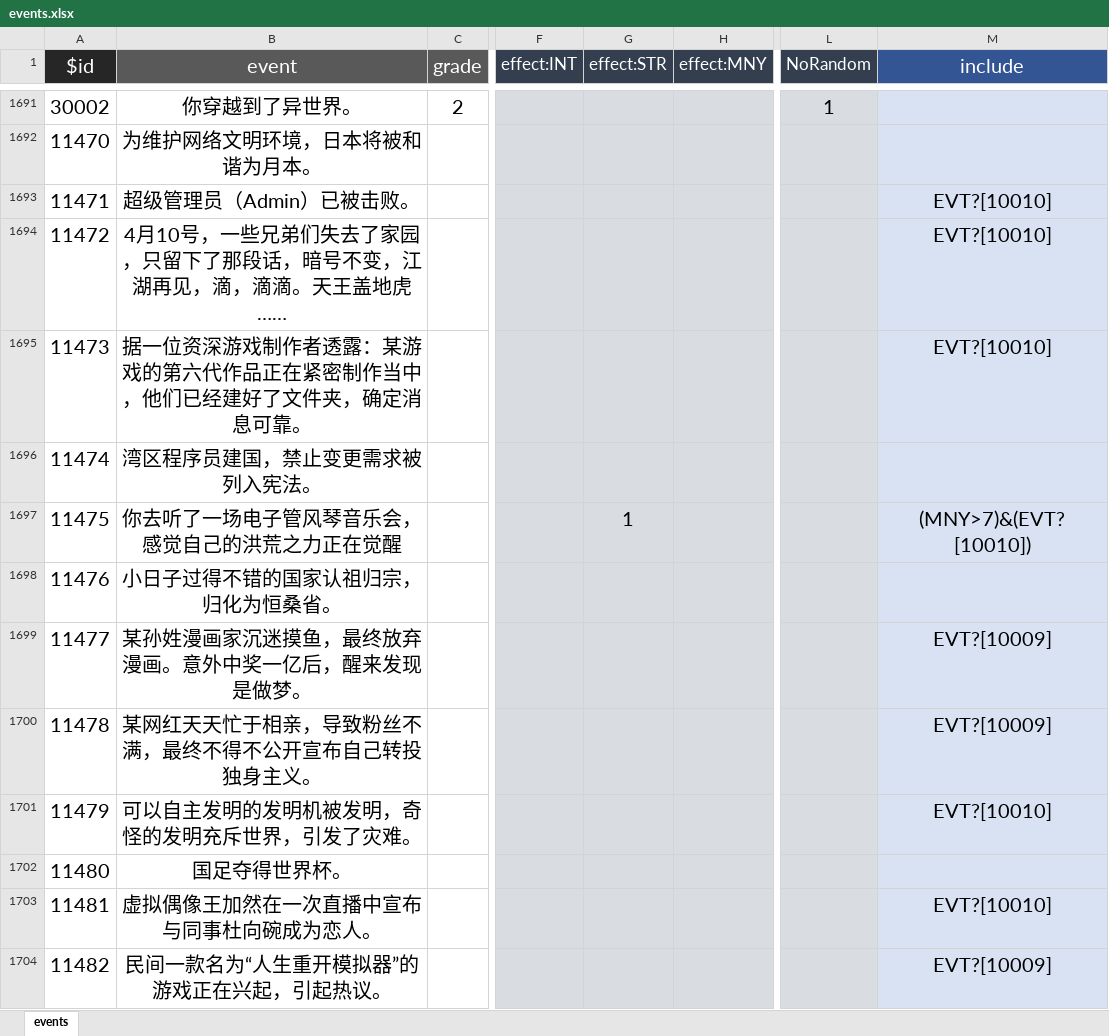
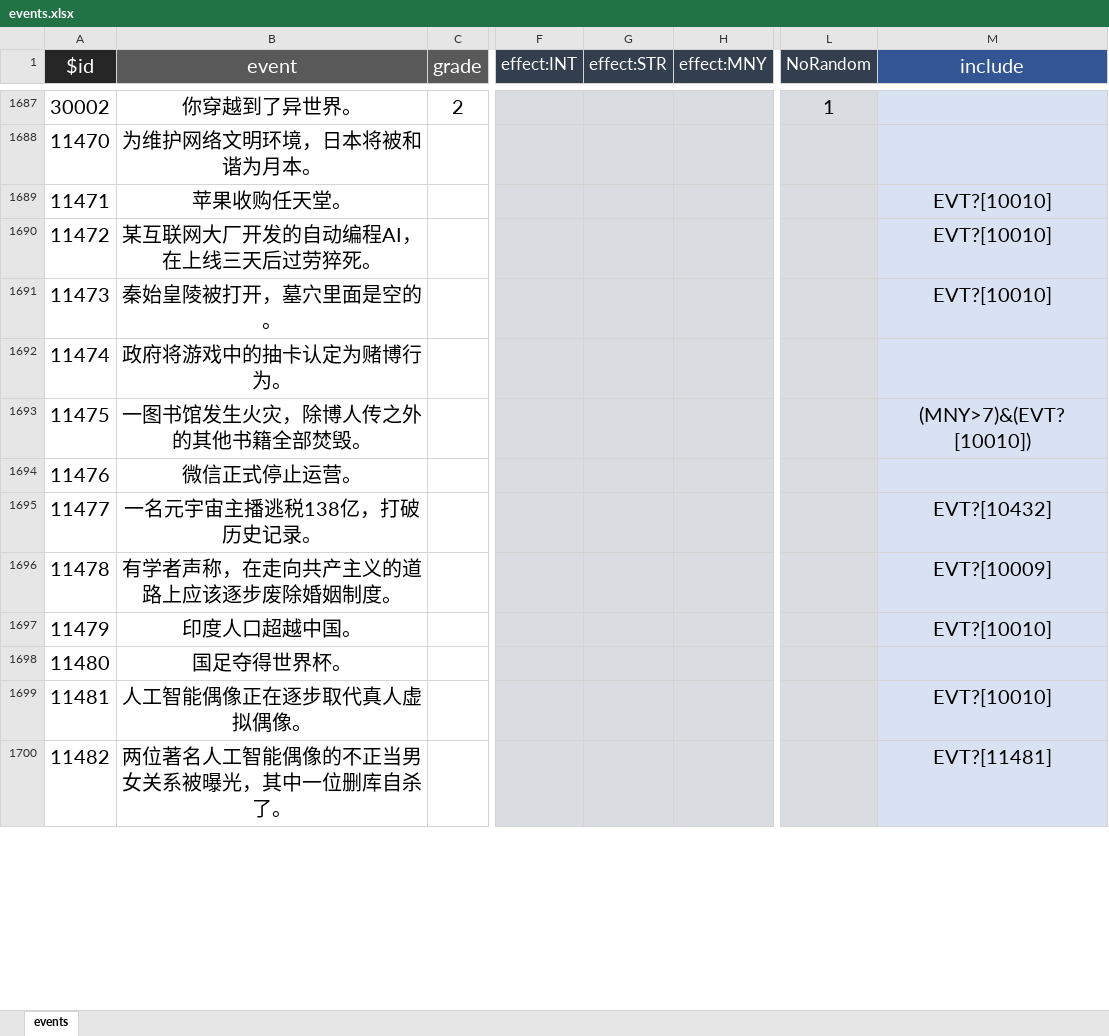
Before and after one commit to 2412322029/lifeRestart, an Excel workbook: data/en-us/events.xlsx, sheet events, drawn as a sheet; only a part is shown, gaps mark what is left out; values as stored, in another font and other column widths than the file's, no borders; addresses are those after the commit; the diff covers the shown part only; the diff names each change by its address in the sheet, - before the commit and + after, or states it on an @@ line.

Commit message:
update event

```diff
--- a/data/en-us/events.xlsx (sheet events)
+++ b/data/en-us/events.xlsx (sheet events)
-B1689 (event): 超级管理员（Admin）已被击败。
+B1689 (event): 苹果收购任天堂。
-B1690 (event): 4月10号，一些兄弟们失去了家园，只留下了那段话，暗号不变，江湖再见，滴，滴滴。天王盖地虎……
+B1690 (event): 某互联网大厂开发的自动编程AI，在上线三天后过劳猝死。
-B1691 (event): 据一位资深游戏制作者透露：某游戏的第六代作品正在紧密制作当中，他们已经建好了文件夹，确定消息可靠。
+B1691 (event): 秦始皇陵被打开，墓穴里面是空的。
-B1692 (event): 湾区程序员建国，禁止变更需求被列入宪法。
+B1692 (event): 政府将游戏中的抽卡认定为赌博行为。
-B1693 (event): 你去听了一场电子管风琴音乐会，感觉自己的洪荒之力正在觉醒
+B1693 (event): 一图书馆发生火灾，除博人传之外的其他书籍全部焚毁。
-G1693 (effect:STR): 1
+G1693 (effect:STR): (empty)
-B1694 (event): 小日子过得不错的国家认祖归宗，归化为恒桑省。
+B1694 (event): 微信正式停止运营。
-B1695 (event): 某孙姓漫画家沉迷摸鱼，最终放弃漫画。意外中奖一亿后，醒来发现是做梦。
+B1695 (event): 一名元宇宙主播逃税138亿，打破历史记录。
-M1695 (include): EVT?[10009]
+M1695 (include): EVT?[10432]
-B1696 (event): 某网红天天忙于相亲，导致粉丝不满，最终不得不公开宣布自己转投独身主义。
+B1696 (event): 有学者声称，在走向共产主义的道路上应该逐步废除婚姻制度。
-B1697 (event): 可以自主发明的发明机被发明，奇怪的发明充斥世界，引发了灾难。
+B1697 (event): 印度人口超越中国。
-B1699 (event): 虚拟偶像王加然在一次直播中宣布与同事杜向碗成为恋人。
+B1699 (event): 人工智能偶像正在逐步取代真人虚拟偶像。
-B1700 (event): 民间一款名为“人生重开模拟器”的游戏正在兴起，引起热议。
+B1700 (event): 两位著名人工智能偶像的不正当男女关系被曝光，其中一位删库自杀了。
-M1700 (include): EVT?[10009]
+M1700 (include): EVT?[11481]
```
Also changed, not shown: 6 added rows, 10 removed rows and 79 edited cells elsewhere in this sheet, data/zh-cn/events.xlsx, 2 other files.
